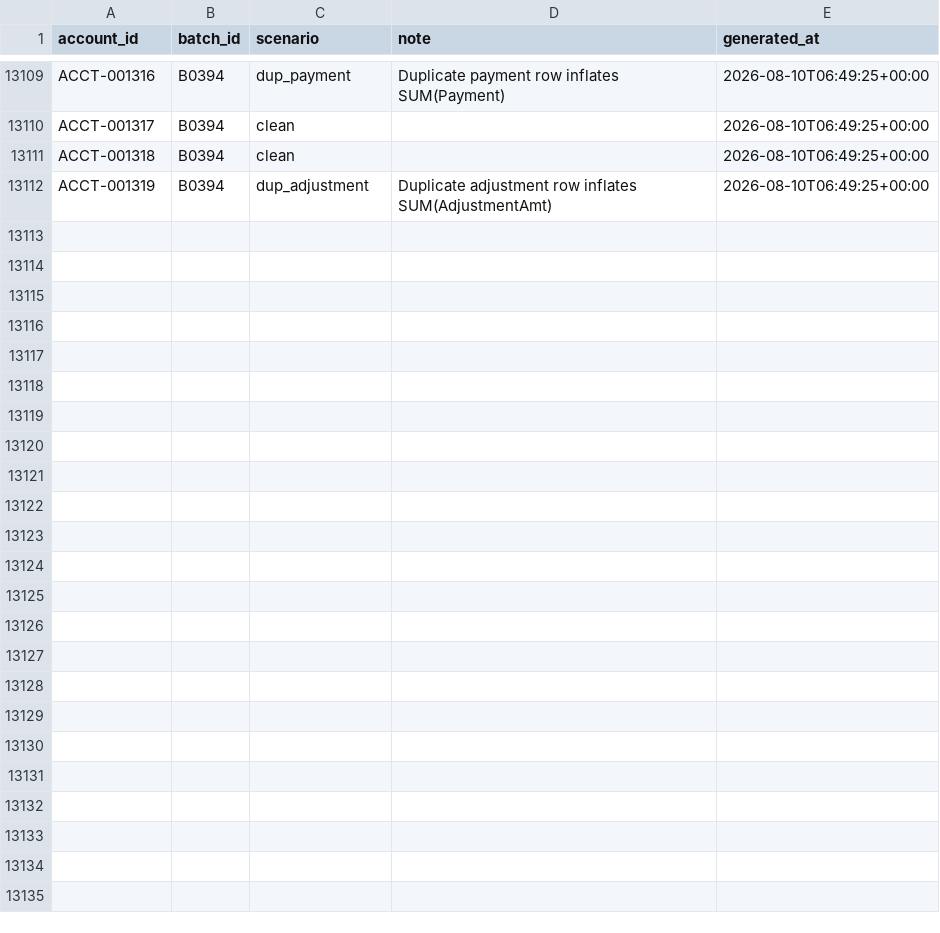
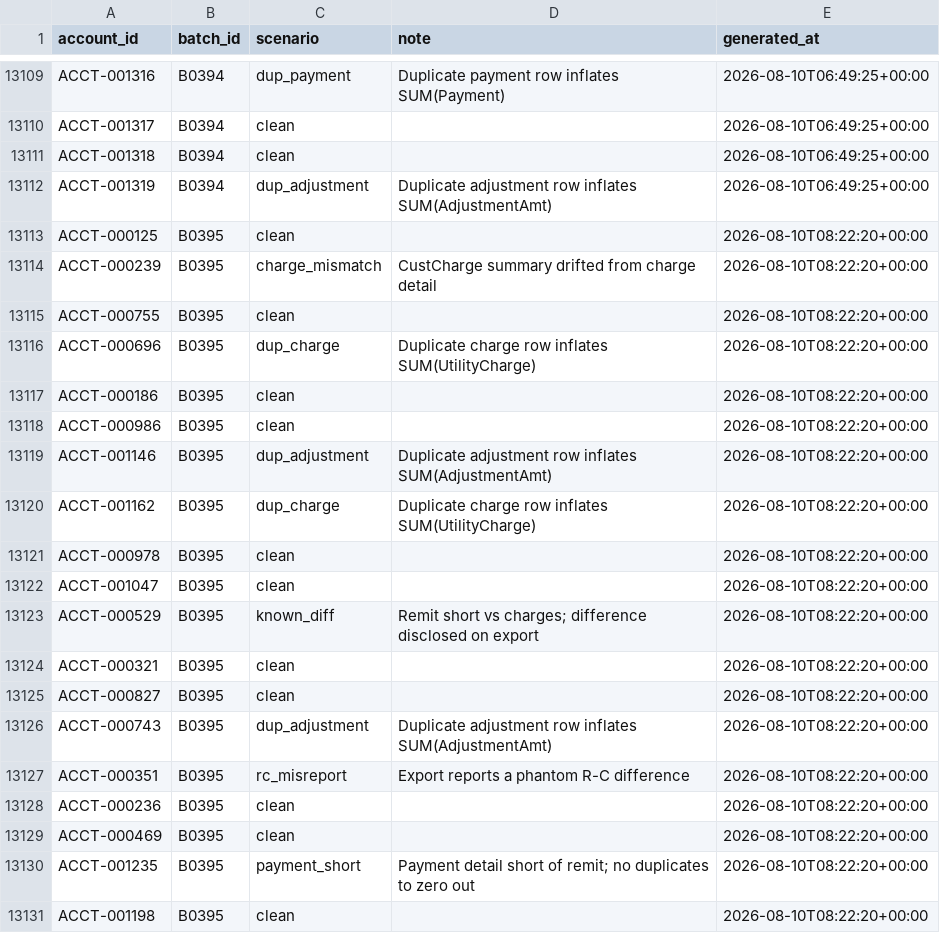
Before and after one commit to jelendu/remit-reconciliation-engine, a CSV file: data_gen/output/_scenarios.csv, drawn as a sheet; only a part is shown, gaps mark what is left out; the diff covers the shown part only; the diff names each change by its address in the sheet, - before the commit and + after, or states it on an @@ line.

```diff
--- a/data_gen/output/_scenarios.csv
+++ b/data_gen/output/_scenarios.csv
+row 13113: ACCT-000125 | B0395 | clean |  | 2026-08-10T08:22:20+00:00
+row 13114: ACCT-000239 | B0395 | charge_mismatch | CustCharge summary drifted from charge detail | 2026-08-10T08:22:20+00:00
+row 13115: ACCT-000755 | B0395 | clean |  | 2026-08-10T08:22:20+00:00
+row 13116: ACCT-000696 | B0395 | dup_charge | Duplicate charge row inflates SUM(UtilityCharge) | 2026-08-10T08:22:20+00:00
+row 13117: ACCT-000186 | B0395 | clean |  | 2026-08-10T08:22:20+00:00
+row 13118: ACCT-000986 | B0395 | clean |  | 2026-08-10T08:22:20+00:00
+row 13119: ACCT-001146 | B0395 | dup_adjustment | Duplicate adjustment row inflates SUM(AdjustmentAmt) | 2026-08-10T08:22:20+00:00
+row 13120: ACCT-001162 | B0395 | dup_charge | Duplicate charge row inflates SUM(UtilityCharge) | 2026-08-10T08:22:20+00:00
+row 13121: ACCT-000978 | B0395 | clean |  | 2026-08-10T08:22:20+00:00
+row 13122: ACCT-001047 | B0395 | clean |  | 2026-08-10T08:22:20+00:00
+row 13123: ACCT-000529 | B0395 | known_diff | Remit short vs charges; difference disclosed on export | 2026-08-10T08:22:20+00:00
+row 13124: ACCT-000321 | B0395 | clean |  | 2026-08-10T08:22:20+00:00
+row 13125: ACCT-000827 | B0395 | clean |  | 2026-08-10T08:22:20+00:00
+row 13126: ACCT-000743 | B0395 | dup_adjustment | Duplicate adjustment row inflates SUM(AdjustmentAmt) | 2026-08-10T08:22:20+00:00
+row 13127: ACCT-000351 | B0395 | rc_misreport | Export reports a phantom R-C difference | 2026-08-10T08:22:20+00:00
+row 13128: ACCT-000236 | B0395 | clean |  | 2026-08-10T08:22:20+00:00
+row 13129: ACCT-000469 | B0395 | clean |  | 2026-08-10T08:22:20+00:00
+row 13130: ACCT-001235 | B0395 | payment_short | Payment detail short of remit; no duplicates to zero out | 2026-08-10T08:22:20+00:00
+row 13131: ACCT-001198 | B0395 | clean |  | 2026-08-10T08:22:20+00:00
```
Also changed, not shown: 14 added rows elsewhere in this file, data_gen/output/accounts.csv, data_gen/output/adjustments.csv, 17 other files.
